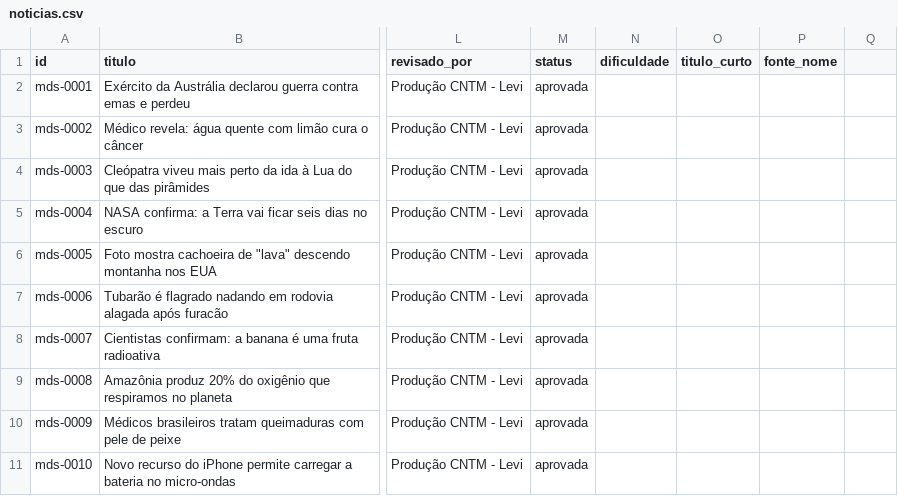
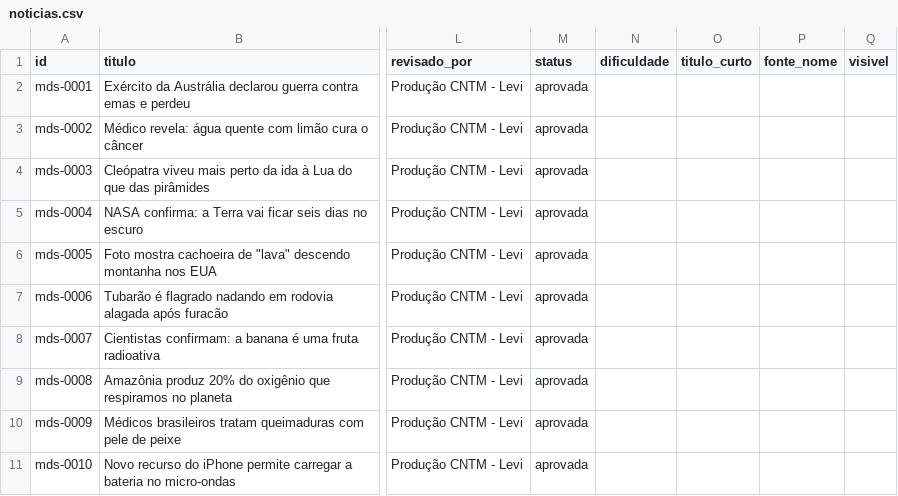
Before and after one commit to ProjetoConectandoUFC/match-do-saber-v2, a CSV file: conteudo/noticias.csv, drawn as a sheet; only a part is shown, gaps mark what is left out; the diff names each change by its address in the sheet, - before the commit and + after, or states it on an @@ line.

```diff
--- a/conteudo/noticias.csv
+++ b/conteudo/noticias.csv
-Q1: (empty)
+Q1: visivel
```
Also changed, not shown: 15 other files.
